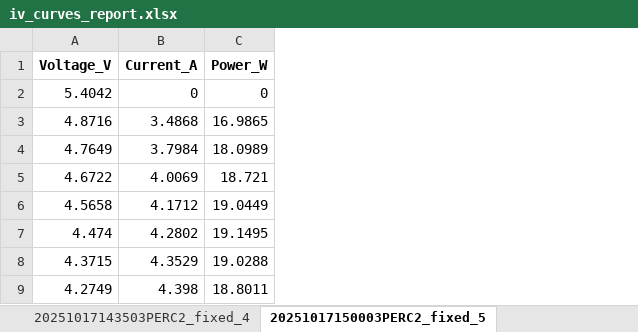
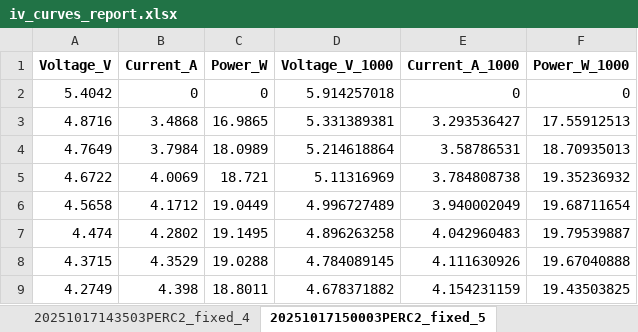
Before and after one commit to nicoleits/pvstand, an Excel workbook: pvstand/datos_procesados_analisis_integrado_py/iv_curves/iv_curves_report.xlsx, sheet 20251017150003PERC2_fixed_5, drawn as a sheet; only a part is shown; values as stored, in another font and other column widths than the file's, no borders; the diff names each change by its address in the sheet, - before the commit and + after, or states it on an @@ line.

```diff
--- a/pvstand/datos_procesados_analisis_integrado_py/iv_curves/iv_curves_report.xlsx (sheet 20251017150003PERC2_fixed_5)
+++ b/pvstand/datos_procesados_analisis_integrado_py/iv_curves/iv_curves_report.xlsx (sheet 20251017150003PERC2_fixed_5)
+column D (Voltage_V_1000), rows 2-9: 5.914257018 | 5.331389381 | 5.214618864 | 5.11316969 | 4.996727489 | 4.896263258 | 4.784089145 | 4.678371882
+column E (Current_A_1000), rows 2-9: 0 | 3.293536427 | 3.58786531 | 3.784808738 | 3.940002049 | 4.042960483 | 4.111630926 | 4.154231159
+column F (Power_W_1000), rows 2-9: 0 | 17.55912513 | 18.70935013 | 19.35236932 | 19.68711654 | 19.79539887 | 19.67040888 | 19.43503825
```
Also changed, not shown: sheet 20251017143004PERC2_fixed_3, sheet 20251017143503PERC2_fixed_4, sheet 20251104172809PERC2_fixed_6, sheet 20251104173149PERC2_fixed_12, sheet 20251104173225PERC2_fixed_13, sheet 20251104173301PERC2_fixed_14, 9 more sheets, pvstand/datos_procesados_analisis_integrado_py/iv600/iv_curves/iv_curves_report.xlsx, 3 other files.
